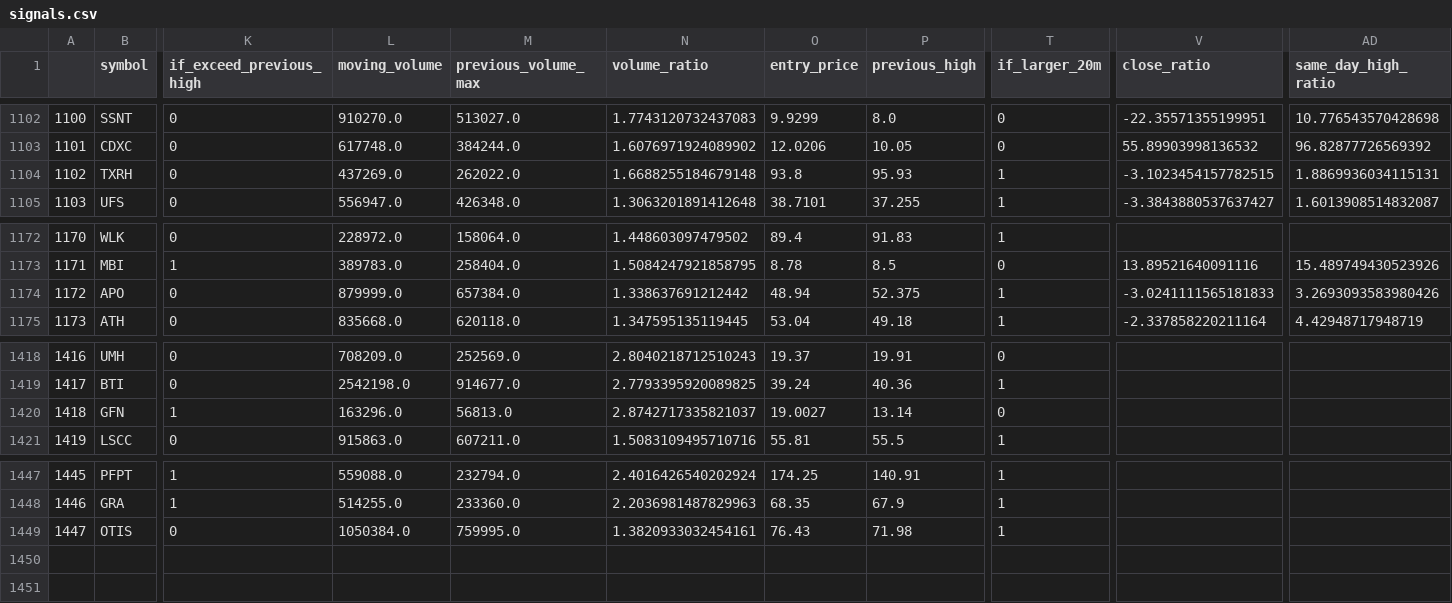
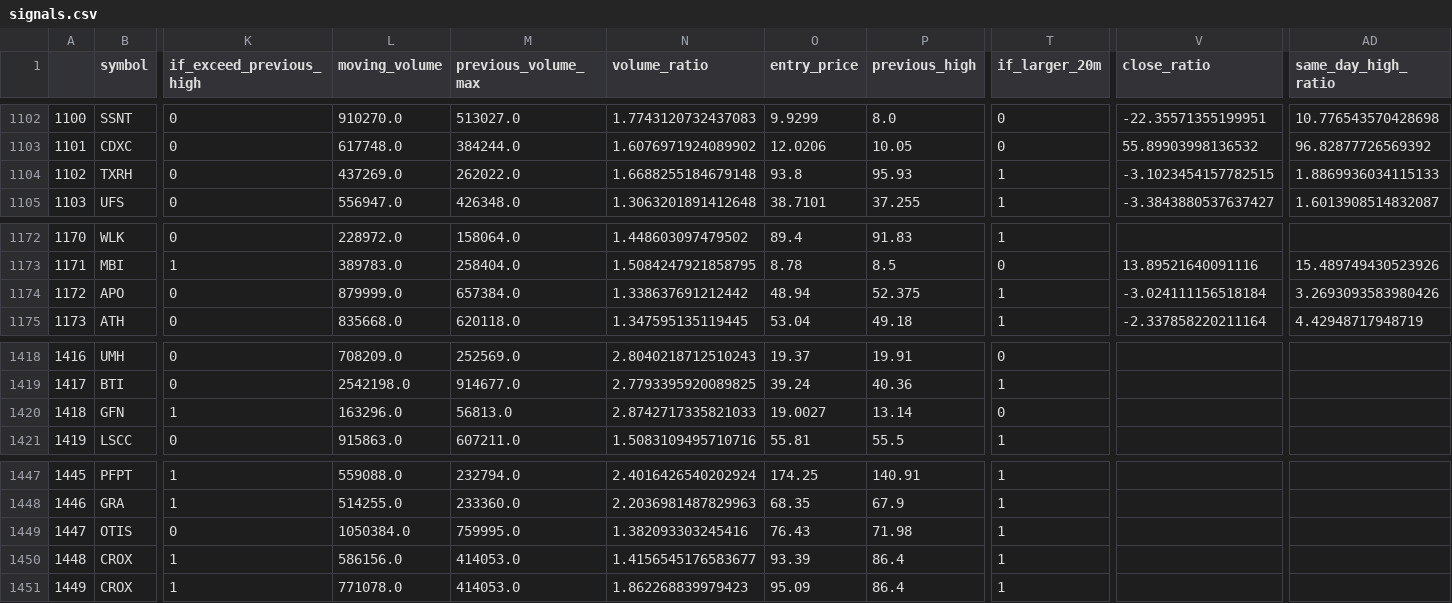
Before and after one commit to atriptoparadise/algo_trading_bot, a CSV file: data/signals.csv, drawn as a sheet; only a part is shown, gaps mark what is left out; rows hold the shown columns only; the diff names each change by its address in the sheet, - before the commit and + after, or states it on an @@ line.

Commit message:
updated data

```diff
--- a/data/signals.csv
+++ b/data/signals.csv
-AD1104 (same_day_high_ratio): 1.8869936034115131
+AD1104 (same_day_high_ratio): 1.8869936034115133
-V1174 (close_ratio): -3.0241111565181833
+V1174 (close_ratio): -3.024111156518184
-N1420 (volume_ratio): 2.8742717335821037
+N1420 (volume_ratio): 2.8742717335821033
-N1449 (volume_ratio): 1.3820933032454161
+N1449 (volume_ratio): 1.382093303245416
+row 1450: 1448 | CROX | 1 | 586156.0 | 414053.0 | 1.4156545176583677 | 93.39 | 86.4 | 1
+row 1451: 1449 | CROX | 1 | 771078.0 | 414053.0 | 1.862268839979423 | 95.09 | 86.4 | 1
```
Also changed, not shown: 1 other file.
